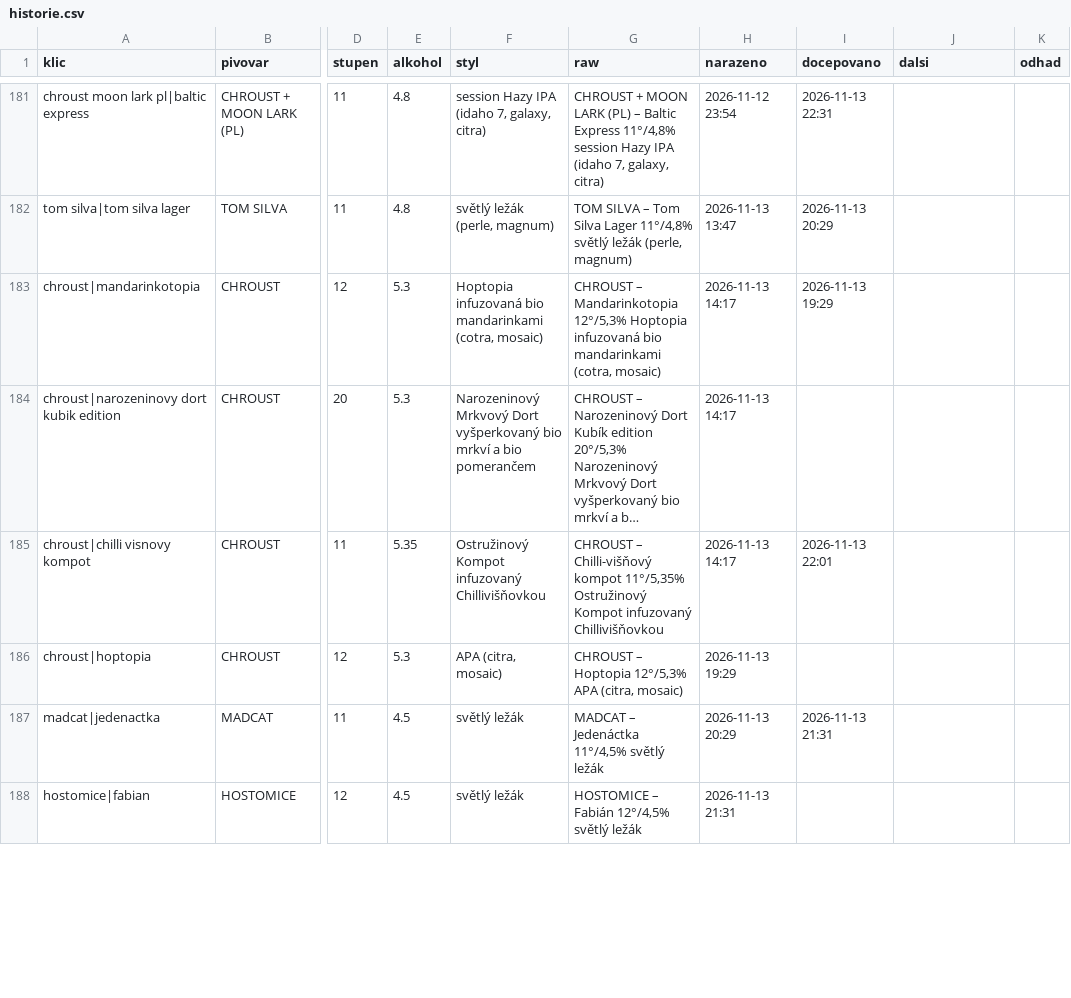
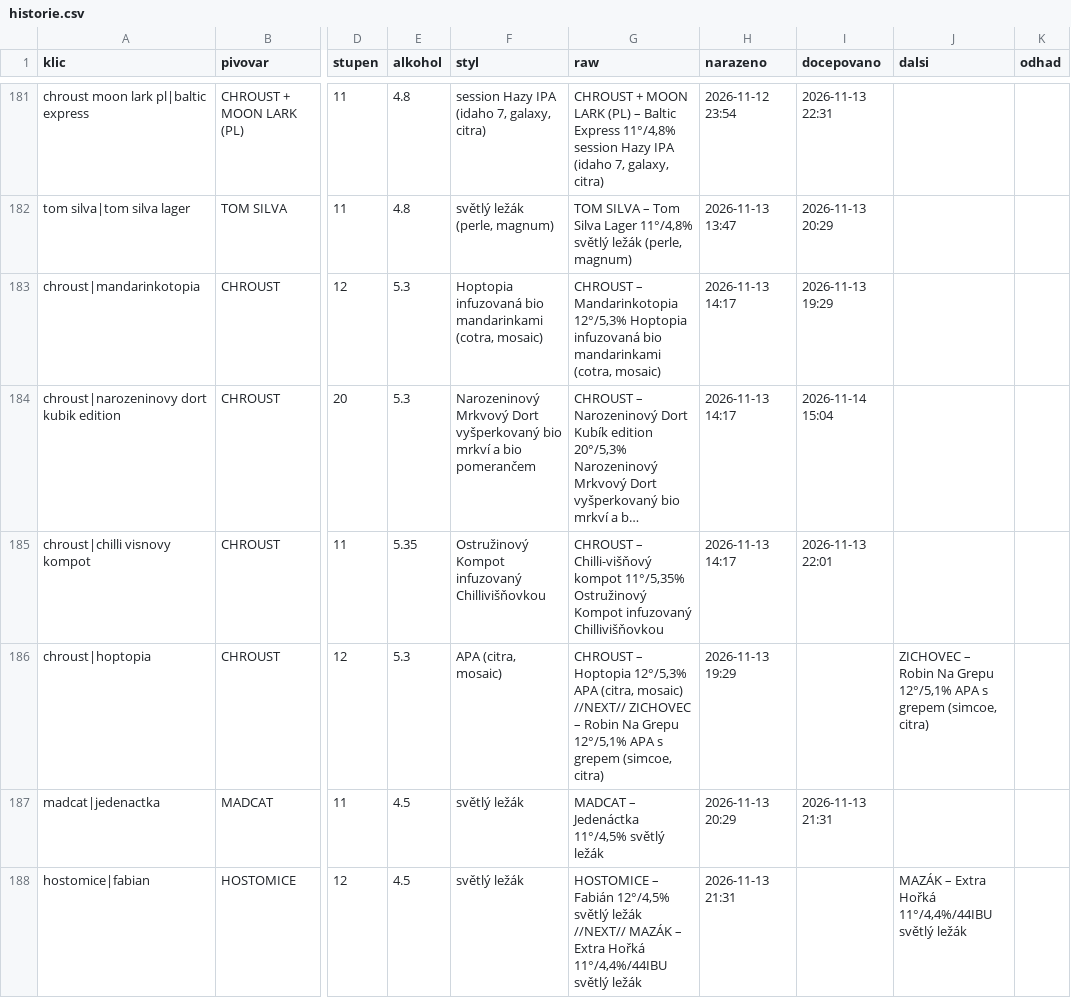
Before and after one commit to romankokos1/gal, a CSV file: data/galerie/historie.csv, drawn as a sheet; only a part is shown, gaps mark what is left out; long unchanged cells end in …; the diff covers the shown part only; the diff names each change by its address in the sheet, - before the commit and + after, or states it on an @@ line.

```diff
--- a/data/galerie/historie.csv
+++ b/data/galerie/historie.csv
-I184 (docepovano): (empty)
+I184 (docepovano): 2026-11-14 15:04
-G186 (raw): …(citra, mosaic)
+G186 (raw): …(citra, mosaic) //NEXT// ZICHOVEC – Robin Na Grepu 12°/5,1% APA s grepem (simcoe, citra)
-J186 (dalsi): (empty)
+J186 (dalsi): ZICHOVEC – Robin Na Grepu 12°/5,1% APA s grepem (simcoe, citra)
-G188 (raw): …světlý ležák
+G188 (raw): …světlý ležák //NEXT// MAZÁK – Extra Hořká 11°/4,4%/44IBU světlý ležák
-J188 (dalsi): (empty)
+J188 (dalsi): MAZÁK – Extra Hořká 11°/4,4%/44IBU světlý ležák
```
Also changed, not shown: 2 added rows and 3 edited cells elsewhere in this file, 5 other files.
